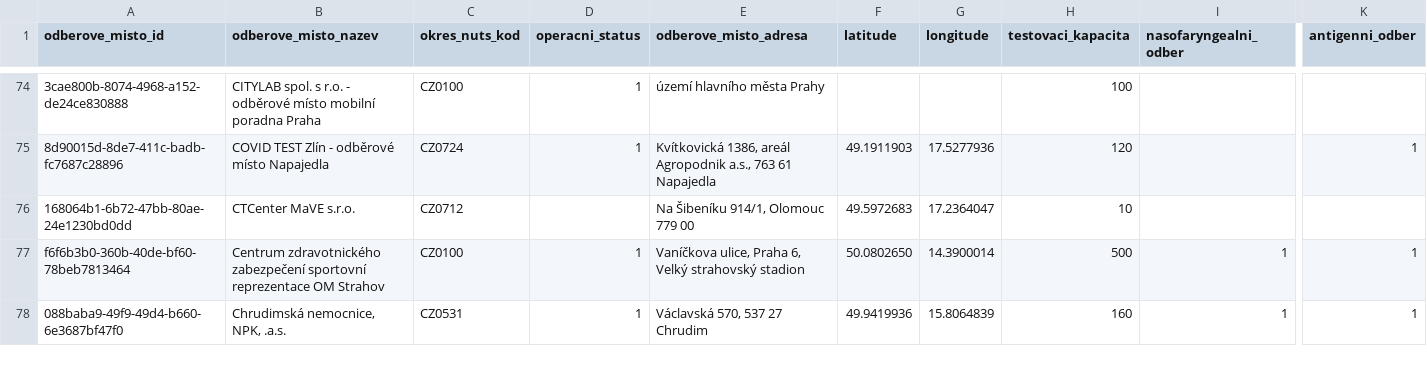
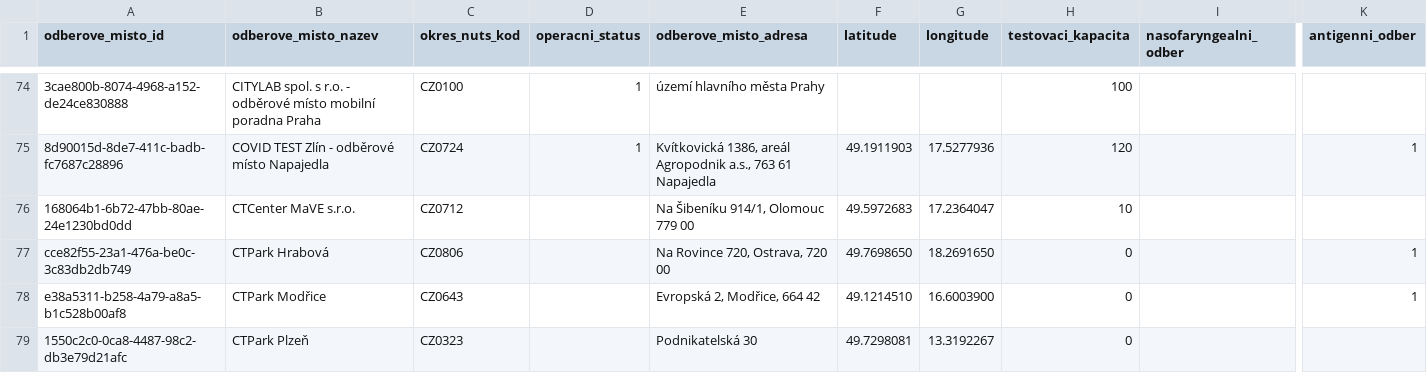
Before and after one commit to michalskop/mzcr-cz-covid-19-data, a CSV file: prehled-odberovych-mist.csv, drawn as a sheet; only a part is shown, gaps mark what is left out; the shorter side is filled out with more unchanged rows; rows hold the shown columns only; the diff covers the shown part only; the diff names each change by its address in the sheet, - before the commit and + after, or states it on an @@ line.

```diff
--- a/prehled-odberovych-mist.csv
+++ b/prehled-odberovych-mist.csv
+row 77: cce82f55-23a1-476a-be0c-3c83db2db749 | CTPark Hrabová | CZ0806 |  | Na Rovince 720, Ostrava, 720 00 | 49.7698650 | 18.2691650 | 0 |  | 1
+row 78: e38a5311-b258-4a79-a8a5-b1c528b00af8 | CTPark Modřice | CZ0643 |  | Evropská 2, Modřice, 664 42 | 49.1214510 | 16.6003900 | 0 |  | 1
+row 79: 1550c2c0-0ca8-4487-98c2-db3e79d21afc | CTPark Plzeň | CZ0323 |  | Podnikatelská 30 | 49.7298081 | 13.3192267 | 0
```
Also changed, not shown: 5 added rows, 1 moved row and 10 edited cells elsewhere in this file, kapacity-intenzivni-pece-vlna-2.csv, mestske-casti.csv, 14 other files.
